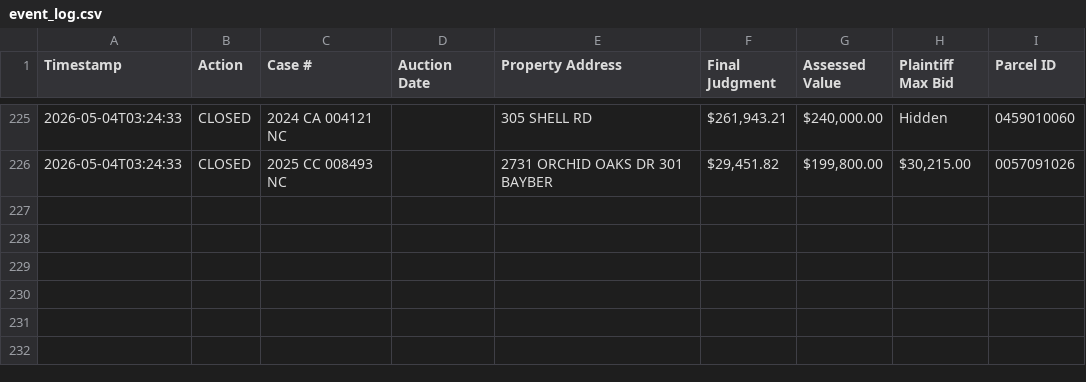
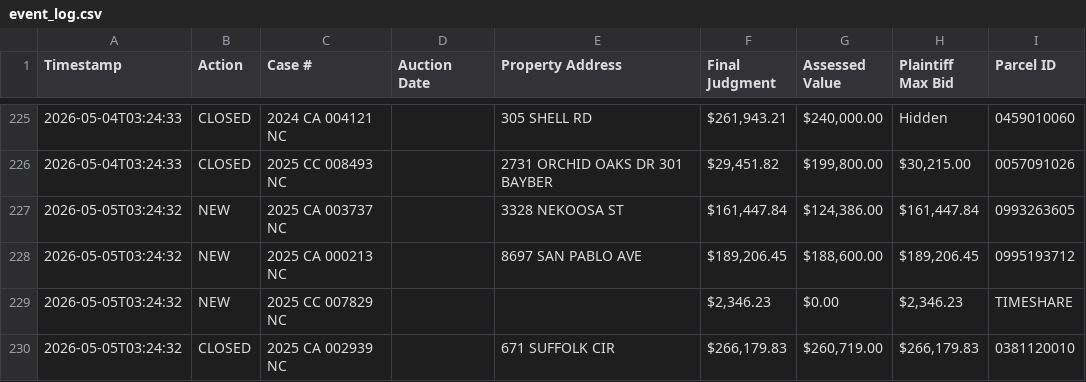
Before and after one commit to figlesias7/realforeclose-sarasota, a CSV file: data/event_log.csv, drawn as a sheet; only a part is shown, gaps mark what is left out; the diff names each change by its address in the sheet, - before the commit and + after, or states it on an @@ line.

```diff
--- a/data/event_log.csv
+++ b/data/event_log.csv
+row 227: 2026-05-05T03:24:32 | NEW | 2025 CA 003737 NC |  | 3328 NEKOOSA ST | $161,447.84 | $124,386.00 | $161,447.84 | 0993263605
+row 228: 2026-05-05T03:24:32 | NEW | 2025 CA 000213 NC |  | 8697 SAN PABLO AVE | $189,206.45 | $188,600.00 | $189,206.45 | 0995193712
+row 229: 2026-05-05T03:24:32 | NEW | 2025 CC 007829 NC |  |  | $2,346.23 | $0.00 | $2,346.23 | TIMESHARE
+row 230: 2026-05-05T03:24:32 | CLOSED | 2025 CA 002939 NC |  | 671 SUFFOLK CIR | $266,179.83 | $260,719.00 | $266,179.83 | 0381120010
```
Also changed, not shown: data/all_seen.csv, 3 other files.
